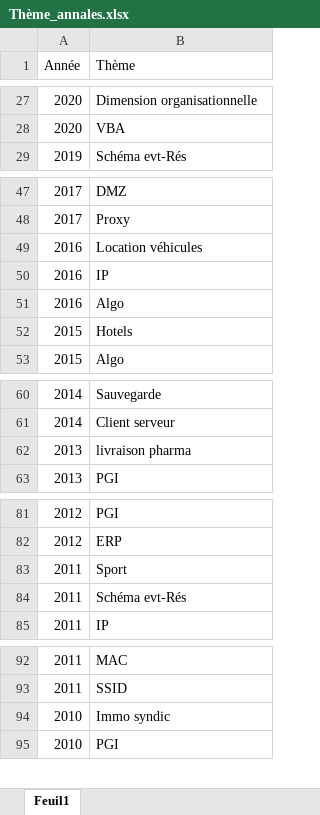
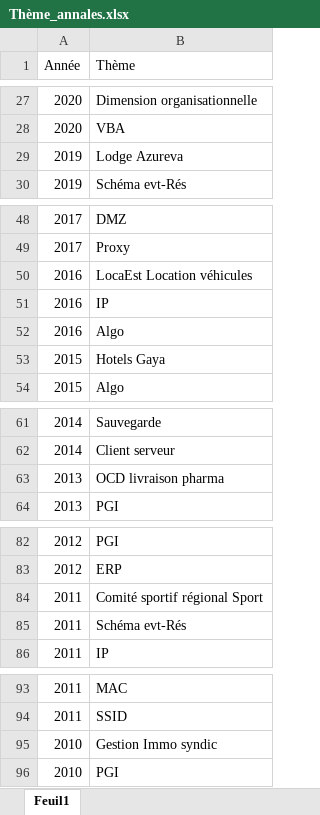
Before and after one commit to fxpar/dcg-ue8, an Excel workbook: annales/Thème_annales.xlsx, sheet Feuil1, drawn as a sheet; only a part is shown, gaps mark what is left out; values as stored, in another font and other column widths than the file's, no borders; addresses are those after the commit; the diff names each change by its address in the sheet, - before the commit and + after, or states it on an @@ line.

Commit message:
annales

```diff
--- a/annales/Thème_annales.xlsx (sheet Feuil1)
+++ b/annales/Thème_annales.xlsx (sheet Feuil1)
+row 29: 2019 | Lodge Azureva
-B50 (Thème): Location véhicules
+B50 (Thème): LocaEst Location véhicules
-B53 (Thème): Hotels
+B53 (Thème): Hotels Gaya
-B63 (Thème): livraison pharma
+B63 (Thème): OCD livraison pharma
-B84 (Thème): Sport
+B84 (Thème): Comité sportif régional Sport
-B95 (Thème): Immo syndic
+B95 (Thème): Gestion Immo syndic
```
Also changed, not shown: annales/Convertir Excel en SQL.xlsm, 21 other files.
